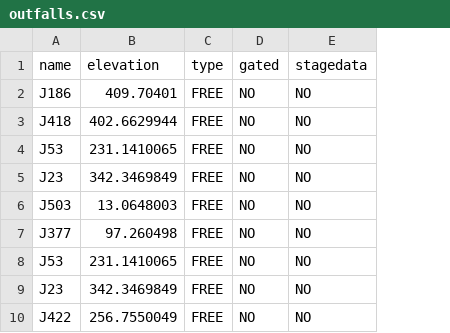
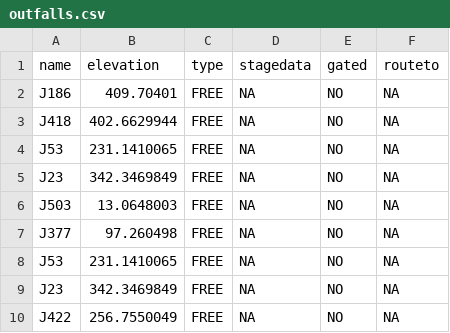
Before and after one commit to nataliedornan/Kahuwai, a CSV file: outfalls.csv, drawn as a sheet; only a part is shown; removed rows and columns are numbered as before the commit, all else as after; the diff names each change by its address in the sheet, - before the commit and + after, or states it on an @@ line.

Commit message:
fixed outfalls csv

```diff
--- a/outfalls.csv
+++ b/outfalls.csv
+column D (stagedata), rows 2-10: all NA
-column E (stagedata), rows 2-10: all NO
+column F (routeto), rows 2-10: all NA
```
Also changed, not shown: 2 other files.
